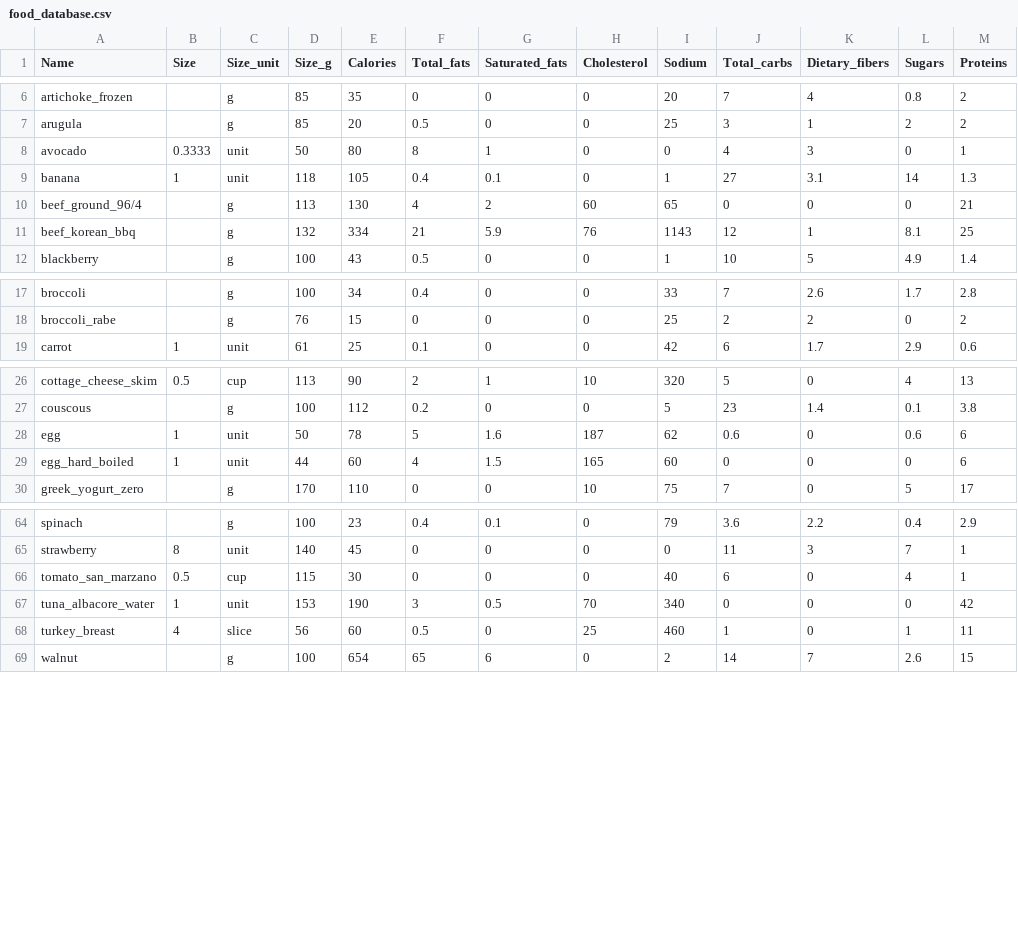
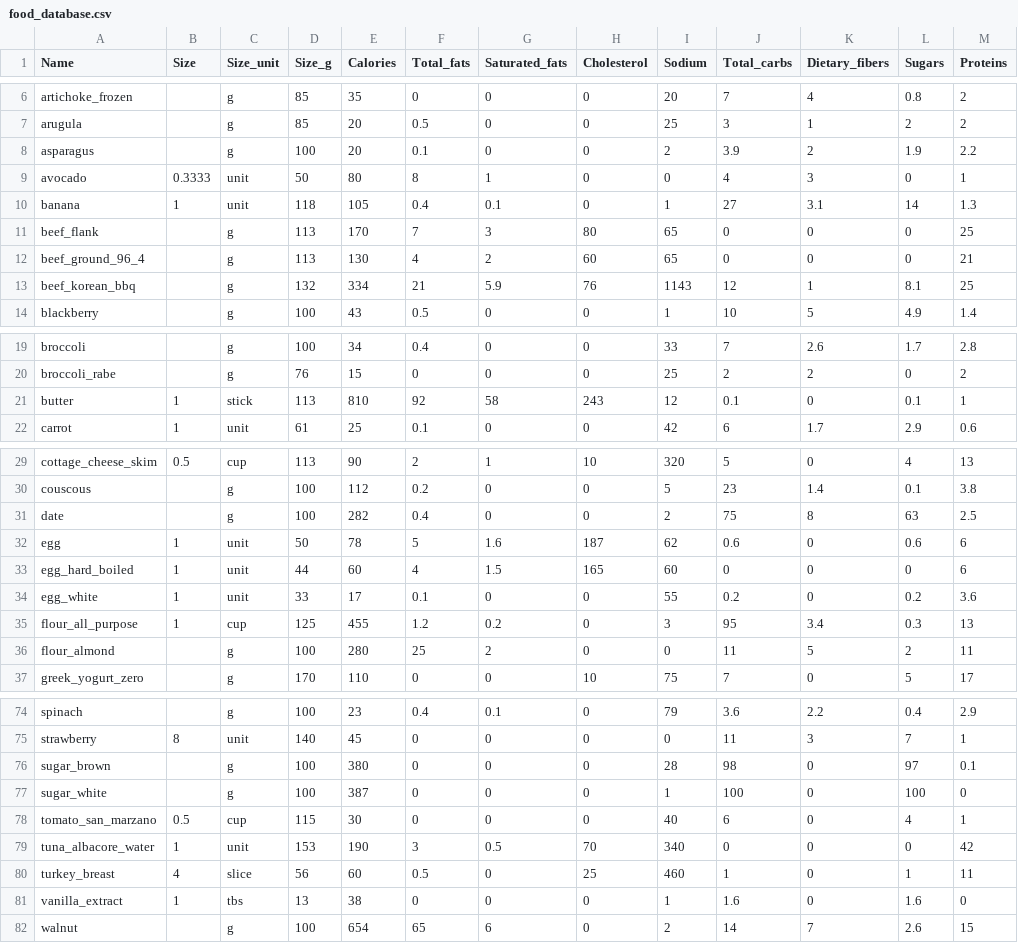
Before and after one commit to giacomoscanavini/food_project, a CSV file: food_database.csv, drawn as a sheet; only a part is shown, gaps mark what is left out; the diff covers the shown part only.

```diff
--- a/food_database.csv
+++ b/food_database.csv
@@ -7,5 +7,7 @@ artichoke_frozen,,g,85,35,0,0,0,20,7,4,0.8,2
 arugula,,g,85,20,0.5,0,0,25,3,1,2,2
+asparagus,,g,100,20,0.1,0,0,2,3.9,2,1.9,2.2
 avocado,0.3333,unit,50,80,8,1,0,0,4,3,0,1
 banana,1,unit,118,105,0.4,0.1,0,1,27,3.1,14,1.3
-beef_ground_96/4,,g,113,130,4,2,60,65,0,0,0,21
+beef_flank,,g,113,170,7,3,80,65,0,0,0,25
+beef_ground_96_4,,g,113,130,4,2,60,65,0,0,0,21
 beef_korean_bbq,,g,132,334,21,5.9,76,1143,12,1,8.1,25
@@ -18,2 +20,3 @@ broccoli,,g,100,34,0.4,0,0,33,7,2.6,1.7,2.8
 broccoli_rabe,,g,76,15,0,0,0,25,2,2,0,2
+butter,1,stick,113,810,92,58,243,12,0.1,0,0.1,1
 carrot,1,unit,61,25,0.1,0,0,42,6,1.7,2.9,0.6
@@ -27,4 +30,8 @@ cottage_cheese_skim,0.5,cup,113,90,2,1,10,320,5,0,4,13
 couscous,,g,100,112,0.2,0,0,5,23,1.4,0.1,3.8
+date,,g,100,282,0.4,0,0,2,75,8,63,2.5
 egg,1,unit,50,78,5,1.6,187,62,0.6,0,0.6,6
 egg_hard_boiled,1,unit,44,60,4,1.5,165,60,0,0,0,6
+egg_white,1,unit,33,17,0.1,0,0,55,0.2,0,0.2,3.6
+flour_all_purpose,1,cup,125,455,1.2,0.2,0,3,95,3.4,0.3,13
+flour_almond,,g,100,280,25,2,0,0,11,5,2,11
 greek_yogurt_zero,,g,170,110,0,0,10,75,7,0,5,17
@@ -65,2 +75,4 @@ spinach,,g,100,23,0.4,0.1,0,79,3.6,2.2,0.4,2.9
 strawberry,8,unit,140,45,0,0,0,0,11,3,7,1
+sugar_brown,,g,100,380,0,0,0,28,98,0,97,0.1
+sugar_white,,g,100,387,0,0,0,1,100,0,100,0
 tomato_san_marzano,0.5,cup,115,30,0,0,0,40,6,0,4,1
@@ -68,2 +80,3 @@ tuna_albacore_water,1,unit,153,190,3,0.5,70,340,0,0,0,42
 turkey_breast,4,slice,56,60,0.5,0,25,460,1,0,1,11
+vanilla_extract,1,tbs,13,38,0,0,0,1,1.6,0,1.6,0
 walnut,,g,100,654,65,6,0,2,14,7,2.6,15
```
Also changed, not shown: 3 added rows elsewhere in this file, 5 other files.
